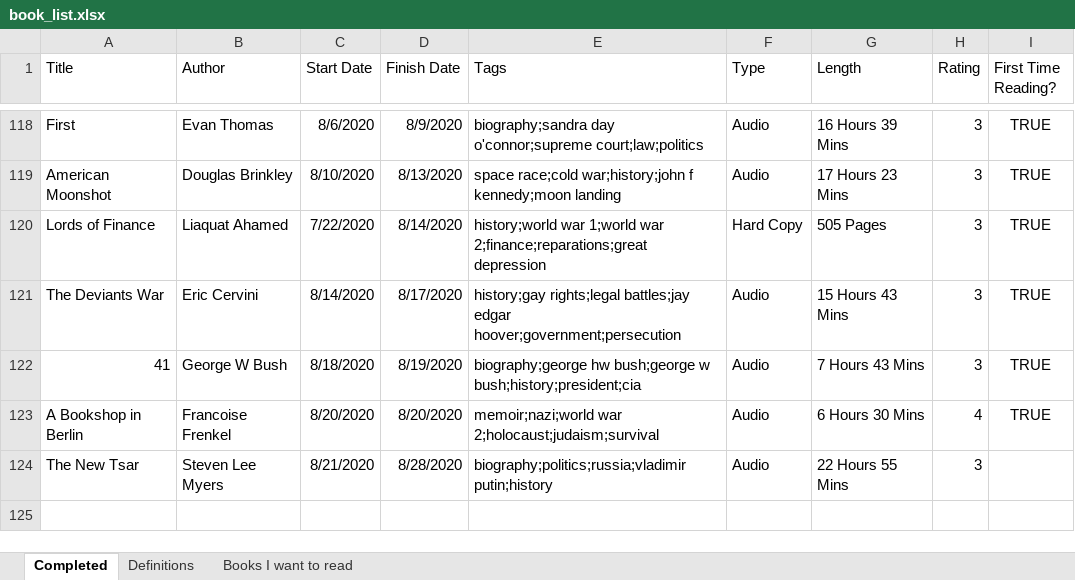
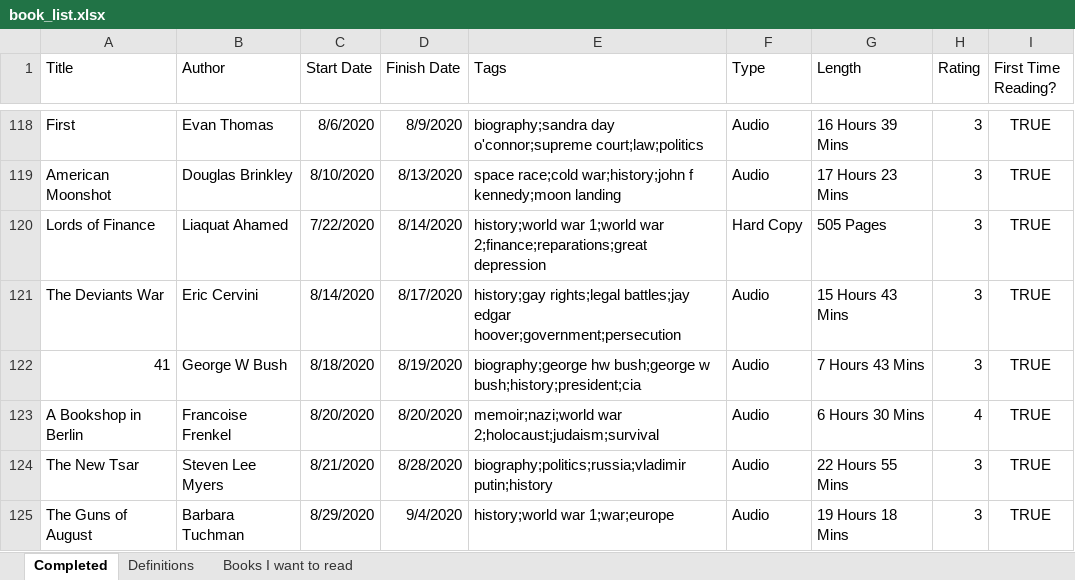
Before and after one commit to zachfloro/reading_list, an Excel workbook: book_list.xlsx, sheet Completed, drawn as a sheet; only a part is shown, gaps mark what is left out; values as stored, in another font and other column widths than the file's, no borders; the diff names each change by its address in the sheet, - before the commit and + after, or states it on an @@ line.

Commit message:
added the guns of august

```diff
--- a/book_list.xlsx (sheet Completed)
+++ b/book_list.xlsx (sheet Completed)
-I124 (First Time Reading?): (empty)
+I124 (First Time Reading?): TRUE
+row 125: The Guns of August | Barbara Tuchman | 8/29/2020 | 9/4/2020 | history;world war 1;war;europe | Audio | 19 Hours 18 Mins | 3 | TRUE
```
